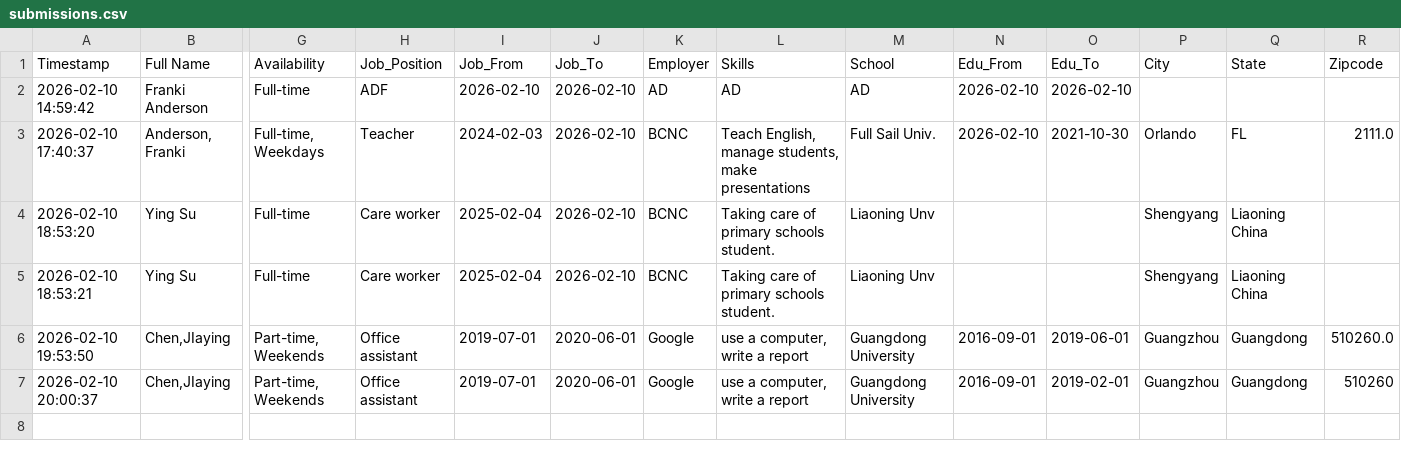
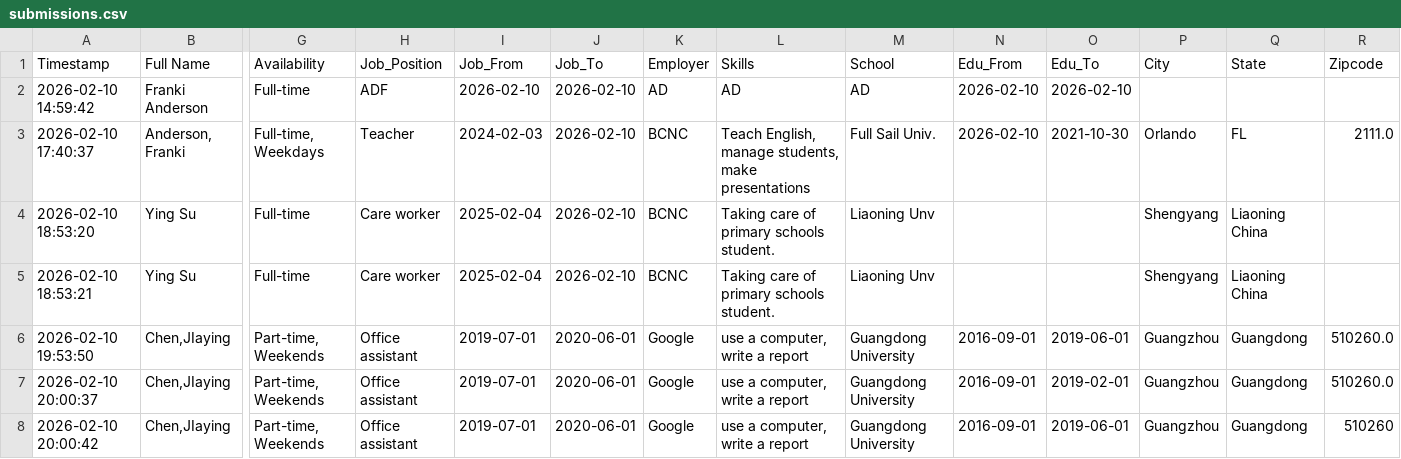
Before and after one commit to frankianderson4569-rgb/Beginner_ESOL_Job_Application_Form, a CSV file: submissions.csv, drawn as a sheet; only a part is shown, gaps mark what is left out; rows hold the shown columns only; the diff names each change by its address in the sheet, - before the commit and + after, or states it on an @@ line.

Commit message:
Update job application submission

```diff
--- a/submissions.csv
+++ b/submissions.csv
-R7 (Zipcode): 510260
+R7 (Zipcode): 510260.0
+row 8: 2026-02-10 20:00:42 | Chen,JIaying | Part-time, Weekends | Office assistant | 2019-07-01 | 2020-06-01 | Google | use a computer, write a report | Guangdong University | 2016-09-01 | 2019-06-01 | Guangzhou | Guangdong | 510260
```
